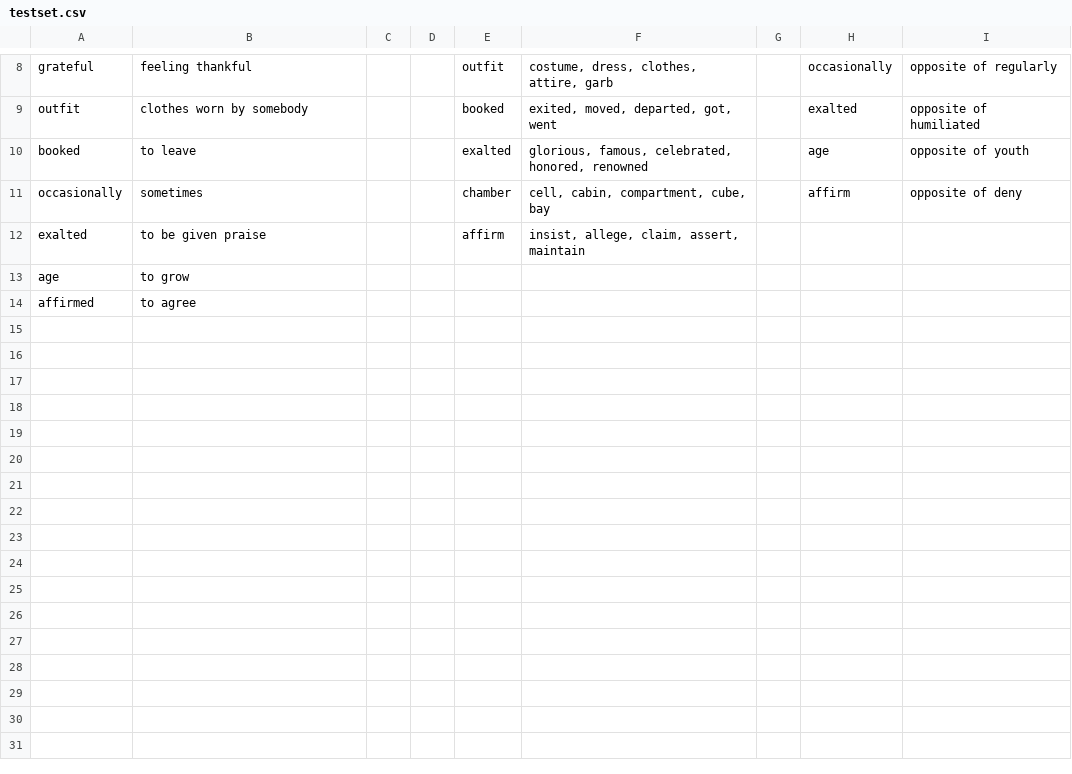
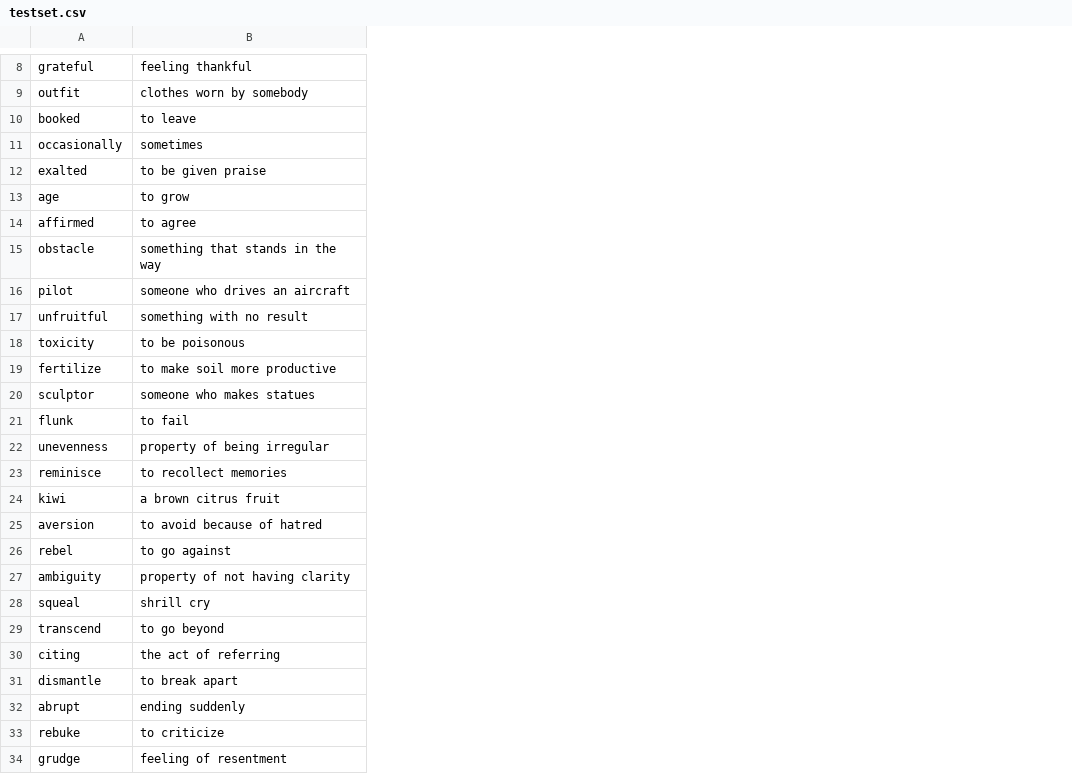
Before and after one commit to mtaulet/ReverseDictionary, a CSV file: datasets/testset.csv, drawn as a sheet; only a part is shown, gaps mark what is left out; removed rows and columns are numbered as before the commit, all else as after; the diff covers the shown part only; the diff names each change by its address in the sheet, - before the commit and + after, or states it on an @@ line.

```diff
--- a/datasets/testset.csv
+++ b/datasets/testset.csv
-column C, empty
-column D, empty
-column E, rows 8-12: outfit | booked | exalted | chamber | affirm
-column F, rows 8-12: costume, dress, clothes, attire, garb | exited, moved, departed, got, went | glorious, famous, celebrated, honored, renowned | cell, cabin, compartment, cube, bay | insist, allege, claim, assert, maintain
-column G, empty
-column H, rows 8-11: occasionally | exalted | age | affirm
-column I, rows 8-11: opposite of regularly | opposite of humiliated | opposite of youth | opposite of deny
+row 15: obstacle | something that stands in the way
+row 16: pilot | someone who drives an aircraft
+row 17: unfruitful | something with no result
+row 18: toxicity | to be poisonous
+row 19: fertilize | to make soil more productive
+row 20: sculptor | someone who makes statues
+row 21: flunk | to fail
+row 22: unevenness | property of being irregular
+row 23: reminisce | to recollect memories
+row 24: kiwi | a brown citrus fruit
+row 25: aversion | to avoid because of hatred
+row 26: rebel | to go against
+row 27: ambiguity | property of not having clarity
+row 28: squeal | shrill cry
+row 29: transcend | to go beyond
+row 30: citing | the act of referring
+row 31: dismantle | to break apart
+row 32: abrupt | ending suddenly
+row 33: rebuke | to criticize
+row 34: grudge | feeling of resentment
```
Also changed, not shown: 67 added rows elsewhere in this file, 3 other files.
